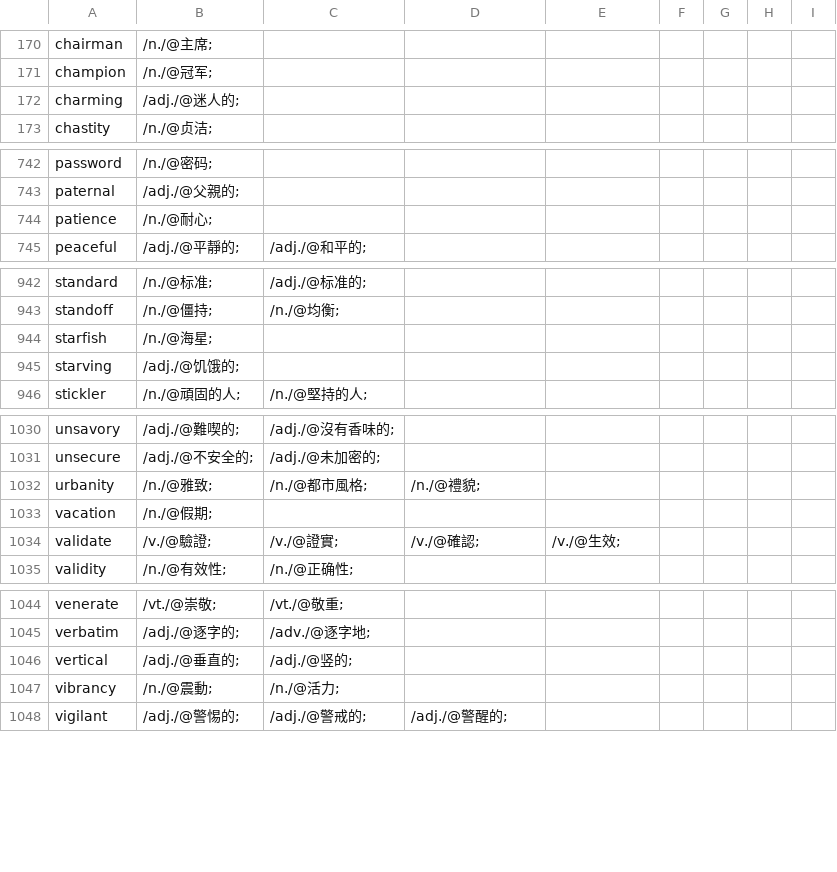
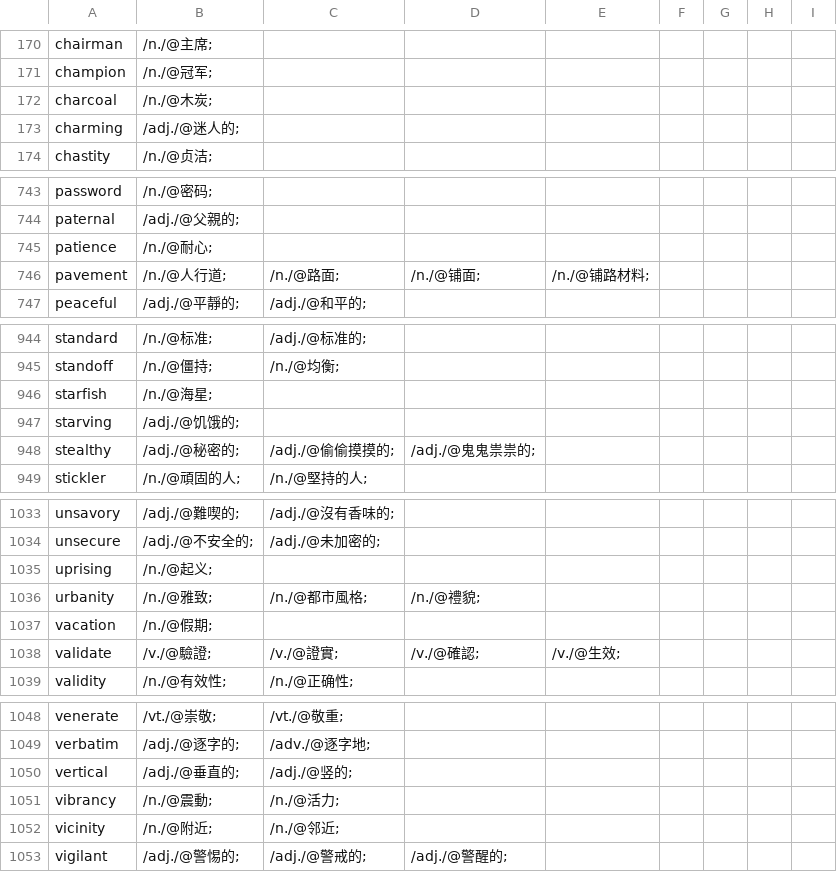
Before and after one commit to yhnnd/wordlab, a CSV file: Files/lang/ch/chinese8.csv, drawn as a sheet; only a part is shown, gaps mark what is left out; the diff covers the shown part only.

```diff
--- a/Files/lang/ch/chinese8.csv
+++ b/Files/lang/ch/chinese8.csv
@@ -171,2 +171,3 @@ chairman ,/n./@主席;
 champion ,/n./@冠军;
+charcoal ,/n./@木炭;
 charming ,/adj./@迷人的;
@@ -744,2 +745,3 @@ paternal ,/adj./@父親的;
 patience ,/n./@耐心;
+pavement ,/n./@人行道;,/n./@路面;,/n./@铺面;,/n./@铺路材料;
 peaceful ,/adj./@平靜的;,/adj./@和平的;
@@ -945,2 +947,3 @@ starfish ,/n./@海星;
 starving ,/adj./@饥饿的;
+stealthy ,/adj./@秘密的;,/adj./@偷偷摸摸的;,/adj./@鬼鬼祟祟的;
 stickler ,/n./@頑固的人;,/n./@堅持的人;
@@ -1031,2 +1034,3 @@ unsavory ,/adj./@難喫的;,/adj./@沒有香味的;
 unsecure ,/adj./@不安全的;,/adj./@未加密的;
+uprising ,/n./@起义;
 urbanity ,/n./@雅致;,/n./@都市風格;,/n./@禮貌;
@@ -1047,2 +1051,3 @@ vertical ,/adj./@垂直的;,/adj./@竖的;
 vibrancy ,/n./@震動;,/n./@活力;
+vicinity ,/n./@附近;,/n./@邻近;
 vigilant ,/adj./@警惕的;,/adj./@警戒的;,/adj./@警醒的;
```
Also changed, not shown: 1 edited cell elsewhere in this file, Files/lang/ch/chinese11.csv, Files/lang/ch/chinese12.csv, 12 other files.
